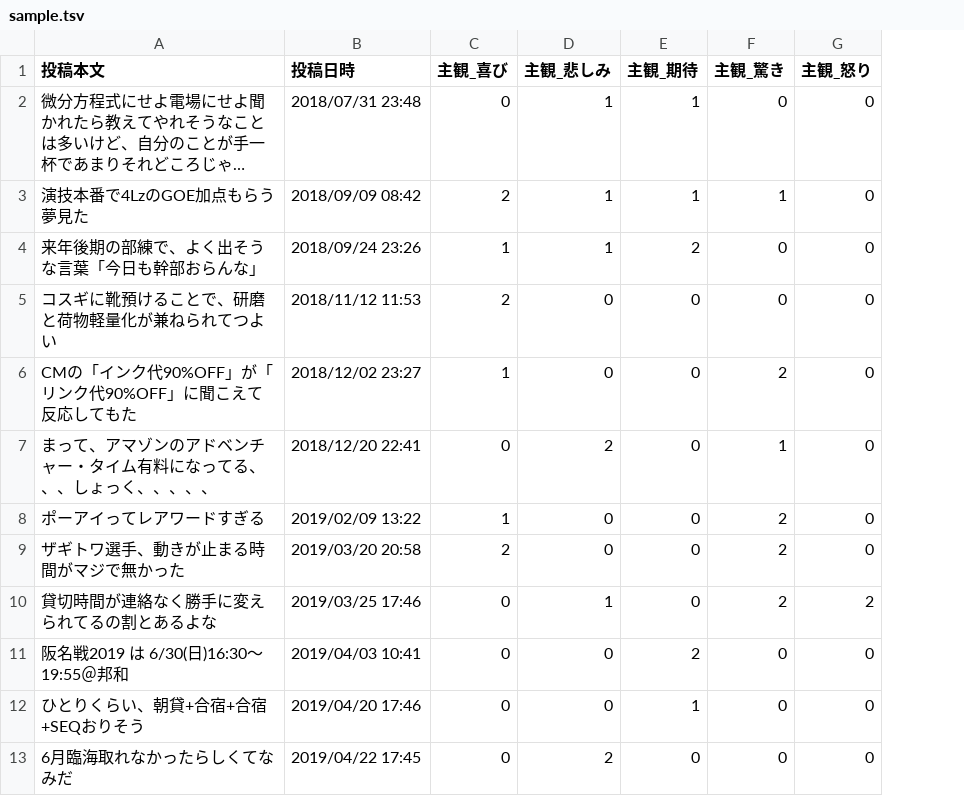
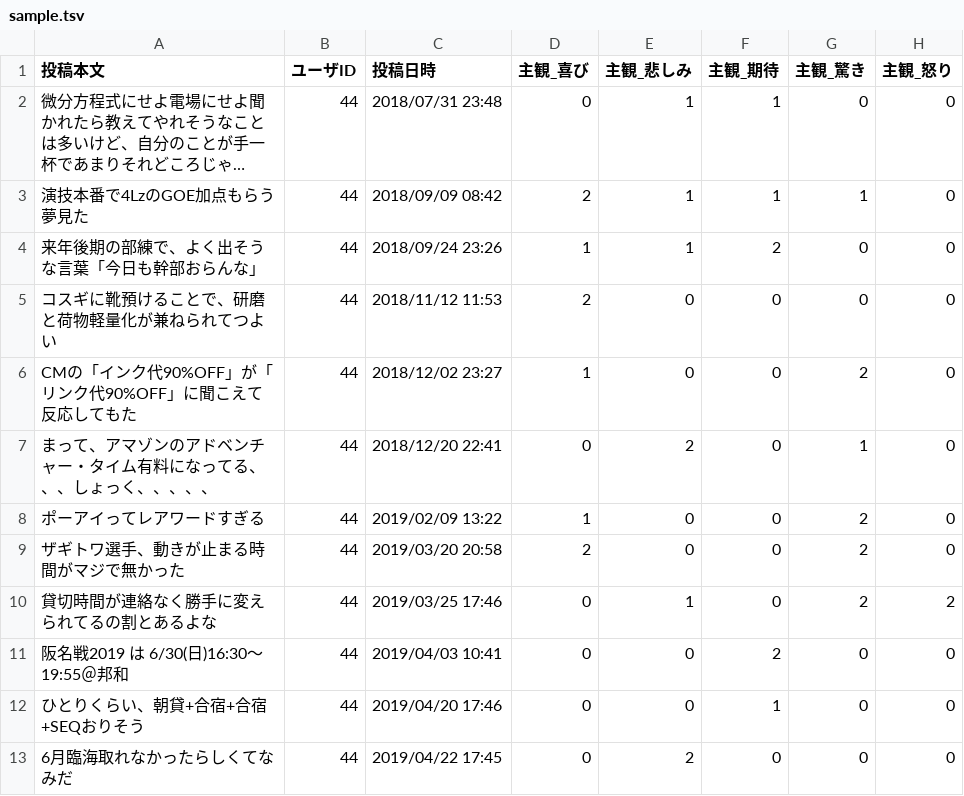
Before and after one commit to ids-cv/wrime, a TSV file: sample.tsv, drawn as a sheet; only a part is shown; long unchanged cells end in …; the diff names each change by its address in the sheet, - before the commit and + after, or states it on an @@ line.

Commit message:
add userid

```diff
--- a/sample.tsv
+++ b/sample.tsv
+column B (ユーザID), rows 2-13: all 44
```
